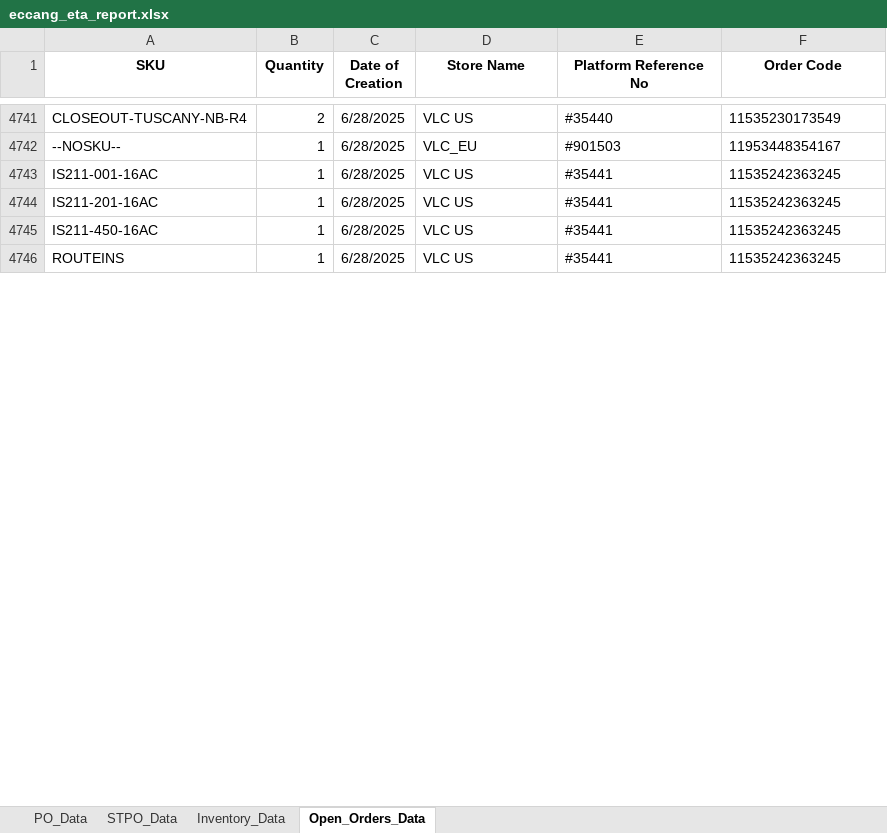
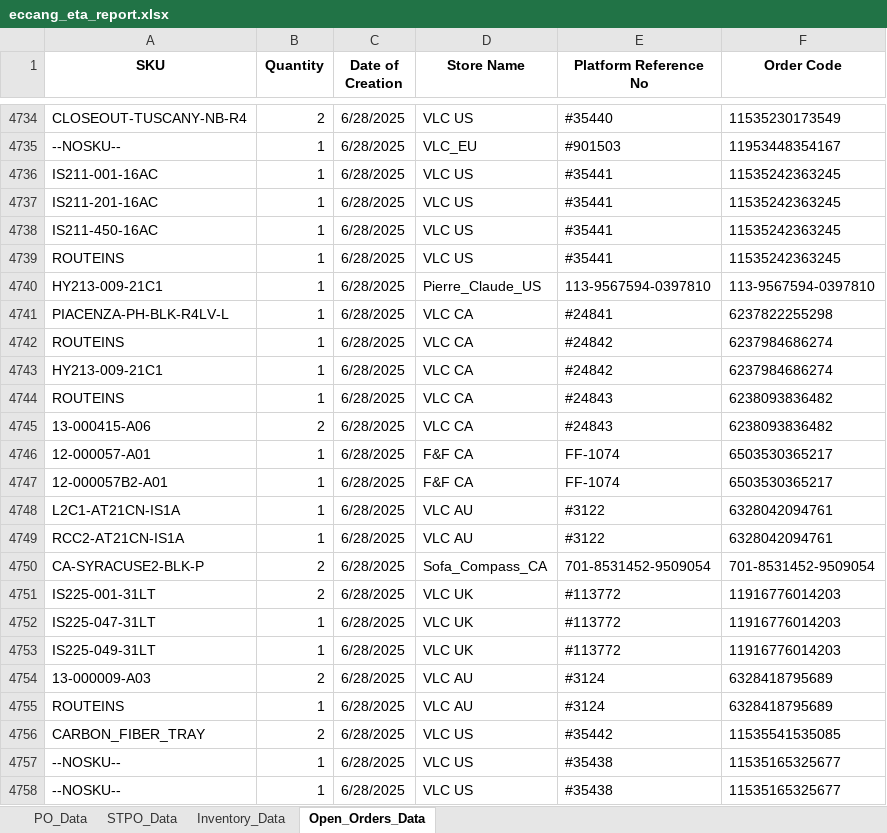
Before and after one commit to tom-valencia/eta-eccang-report, an Excel workbook: eccang_eta_report.xlsx, sheet Open_Orders_Data, drawn as a sheet; only a part is shown, gaps mark what is left out; values as stored, in another font and other column widths than the file's, no borders; the diff covers the shown part only; the diff names each change by its address in the sheet, - before the commit and + after, or states it on an @@ line.

```diff
--- a/eccang_eta_report.xlsx (sheet Open_Orders_Data)
+++ b/eccang_eta_report.xlsx (sheet Open_Orders_Data)
+row 4740: HY213-009-21C1 | 1 | 6/28/2025 | Pierre_Claude_US | 113-9567594-0397810 | 113-9567594-0397810
+row 4741: PIACENZA-PH-BLK-R4LV-L | 1 | 6/28/2025 | VLC CA | #24841 | 6237822255298
+row 4742: ROUTEINS | 1 | 6/28/2025 | VLC CA | #24842 | 6237984686274
+row 4743: HY213-009-21C1 | 1 | 6/28/2025 | VLC CA | #24842 | 6237984686274
+row 4744: ROUTEINS | 1 | 6/28/2025 | VLC CA | #24843 | 6238093836482
+row 4745: 13-000415-A06 | 2 | 6/28/2025 | VLC CA | #24843 | 6238093836482
+row 4746: 12-000057-A01 | 1 | 6/28/2025 | F&F CA | FF-1074 | 6503530365217
+row 4747: 12-000057B2-A01 | 1 | 6/28/2025 | F&F CA | FF-1074 | 6503530365217
+row 4748: L2C1-AT21CN-IS1A | 1 | 6/28/2025 | VLC AU | #3122 | 6328042094761
+row 4749: RCC2-AT21CN-IS1A | 1 | 6/28/2025 | VLC AU | #3122 | 6328042094761
+row 4750: CA-SYRACUSE2-BLK-P | 2 | 6/28/2025 | Sofa_Compass_CA | 701-8531452-9509054 | 701-8531452-9509054
+row 4751: IS225-001-31LT | 2 | 6/28/2025 | VLC UK | #113772 | 11916776014203
+row 4752: IS225-047-31LT | 1 | 6/28/2025 | VLC UK | #113772 | 11916776014203
+row 4753: IS225-049-31LT | 1 | 6/28/2025 | VLC UK | #113772 | 11916776014203
+row 4754: 13-000009-A03 | 2 | 6/28/2025 | VLC AU | #3124 | 6328418795689
+row 4755: ROUTEINS | 1 | 6/28/2025 | VLC AU | #3124 | 6328418795689
+row 4756: CARBON_FIBER_TRAY | 2 | 6/28/2025 | VLC US | #35442 | 11535541535085
@@ row 4734 moved to row 4757: --NOSKU-- @@
@@ row 4735 moved to row 4758: --NOSKU-- @@
```
Also changed, not shown: 136 added rows, 1 removed row and 4 moved rows elsewhere in this sheet, sheet STPO_Data, sheet Inventory_Data.
